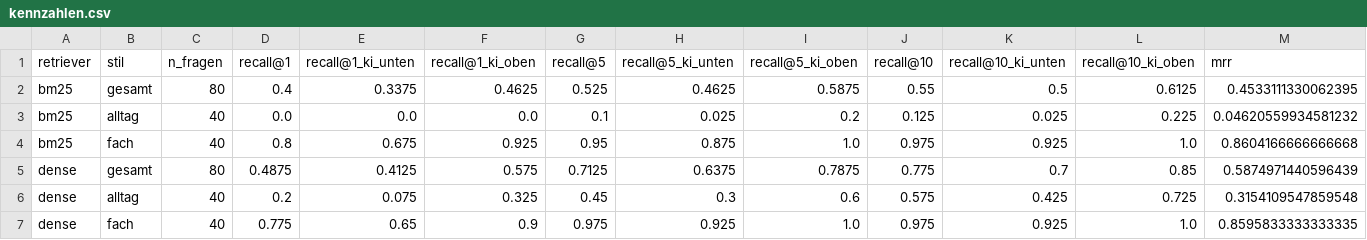
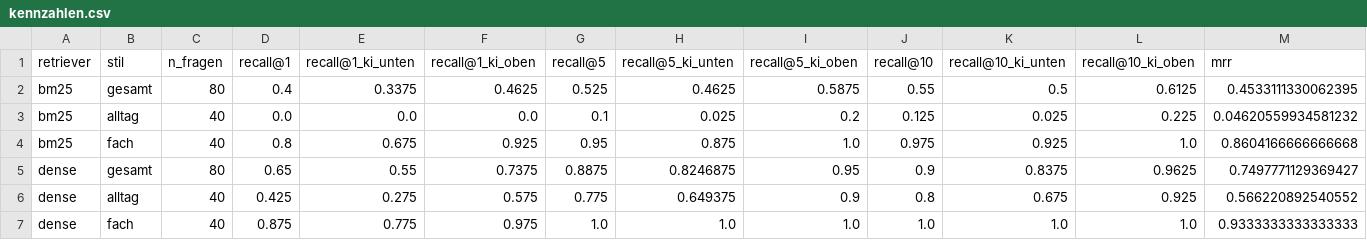
Before and after one commit to mweyrauch/RAG_Strahlenschutzrecht, a CSV file: ergebnisse/kennzahlen.csv, drawn as a sheet; only a part is shown; removed rows and columns are numbered as before the commit, all else as after; rows hold the shown columns only; the diff names each change by its address in the sheet, - before the commit and + after, or states it on an @@ line.

```diff
--- a/ergebnisse/kennzahlen.csv
+++ b/ergebnisse/kennzahlen.csv
-row 5: dense | gesamt | 80 | 0.4875 | 0.4125 | 0.575 | 0.7125 | 0.6375 | 0.7875 | 0.775 | 0.7 | 0.85 | 0.5874971440596439
-row 6: dense | alltag | 40 | 0.2 | 0.075 | 0.325 | 0.45 | 0.3 | 0.6 | 0.575 | 0.425 | 0.725 | 0.3154109547859548
-row 7: dense | fach | 40 | 0.775 | 0.65 | 0.9 | 0.975 | 0.925 | 1.0 | 0.975 | 0.925 | 1.0 | 0.8595833333333335
+row 5: dense | gesamt | 80 | 0.65 | 0.55 | 0.7375 | 0.8875 | 0.8246875 | 0.95 | 0.9 | 0.8375 | 0.9625 | 0.7497771129369427
+row 6: dense | alltag | 40 | 0.425 | 0.275 | 0.575 | 0.775 | 0.649375 | 0.9 | 0.8 | 0.675 | 0.925 | 0.566220892540552
+row 7: dense | fach | 40 | 0.875 | 0.775 | 0.975 | 1.0 | 1.0 | 1.0 | 1.0 | 1.0 | 1.0 | 0.9333333333333333
```
Also changed, not shown: ergebnisse/differenzen.csv, ergebnisse/raenge.csv, 29 other files.
